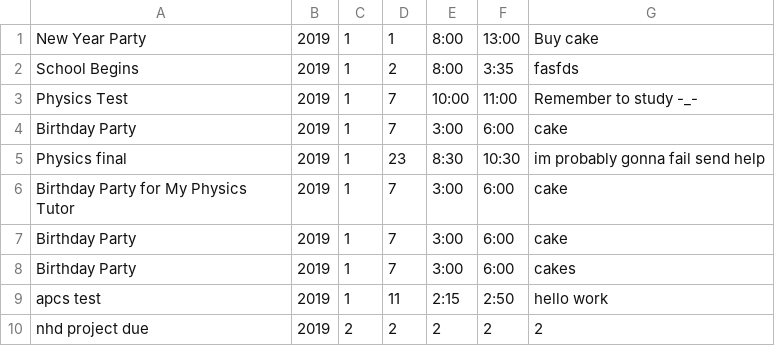
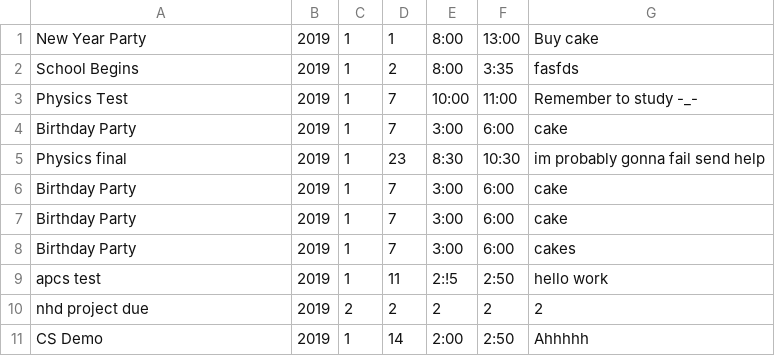
Before and after one commit to tchen00/MKS21X-FinalProject, a CSV file: life.csv, drawn as a sheet.

Commit message:
merge issues?

```diff
--- a/life.csv
+++ b/life.csv
@@ -5,6 +5,7 @@ Birthday Party,2019,1,7,3:00,6:00,cake
 Physics final ,2019,1,23,8:30,10:30,im probably gonna fail send help
-Birthday Party for My Physics Tutor,2019,1,7,3:00,6:00,cake
+Birthday Party,2019,1,7,3:00,6:00,cake
 Birthday Party,2019,1,7,3:00,6:00,cake
 Birthday Party,2019,1,7,3:00,6:00,cakes
-apcs test ,2019,1,11,2:15,2:50,hello work
+apcs test ,2019,1,11,2:!5,2:50,hello work
 nhd project due ,2019,2,2,2,2,2
+CS Demo,2019,1,14,2:00,2:50,Ahhhhh
```
